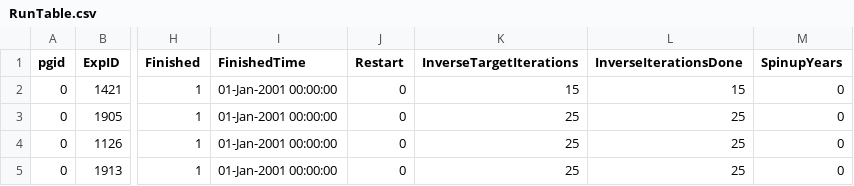
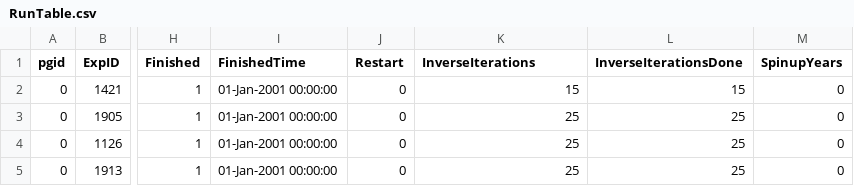
Before and after one commit to janderydt/ua_ANT, a CSV file: ANT_Inverse/RunTable.csv, drawn as a sheet; only a part is shown, gaps mark what is left out; the diff names each change by its address in the sheet, - before the commit and + after, or states it on an @@ line.

```diff
--- a/ANT_Inverse/RunTable.csv
+++ b/ANT_Inverse/RunTable.csv
-K1: InverseTargetIterations
+K1: InverseIterations
```
Also changed, not shown: 7 other files.
